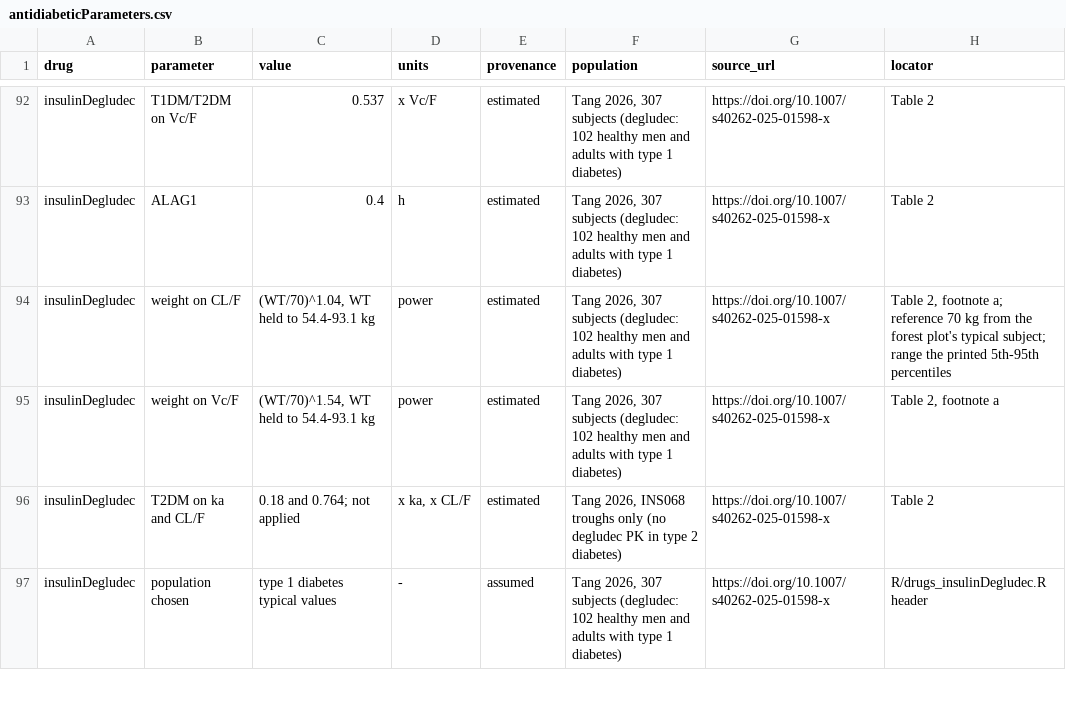
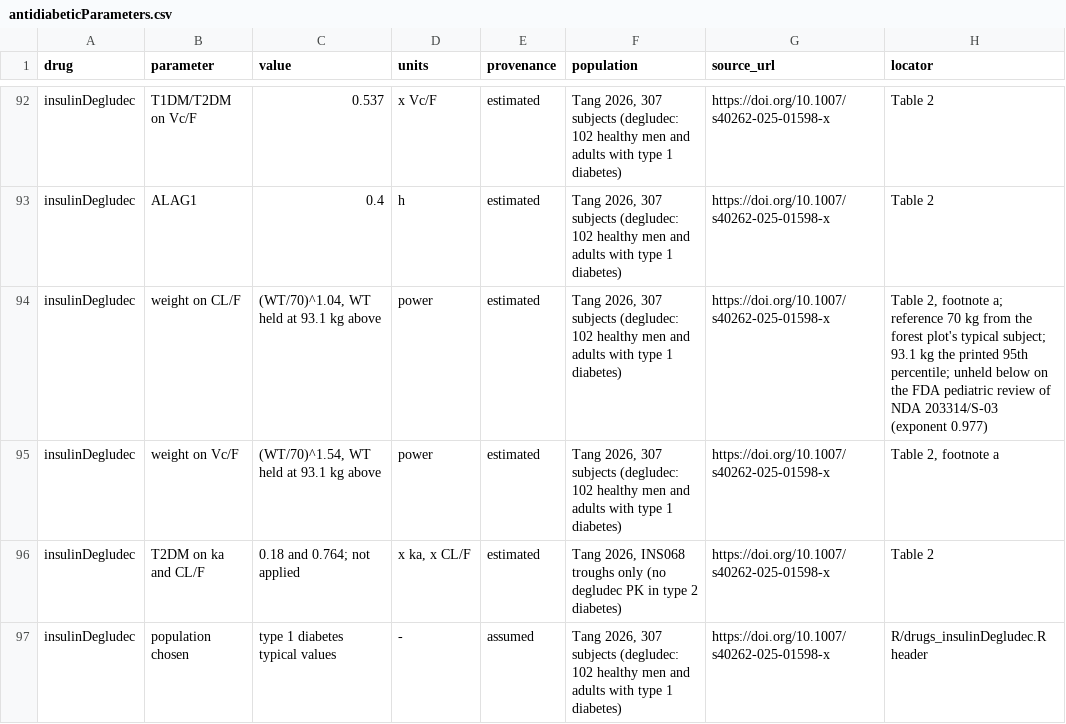
Before and after one commit to StevenLShafer/stanpumpR, a CSV file: inst/extdata/antidiabeticParameters.csv, drawn as a sheet; only a part is shown, gaps mark what is left out.

```diff
--- a/inst/extdata/antidiabeticParameters.csv
+++ b/inst/extdata/antidiabeticParameters.csv
@@ -93,4 +93,4 @@
 "insulinDegludec","ALAG1","0.4","h","estimated","Tang 2026, 307 subjects (degludec: 102 healthy men and adults with type 1 diabetes)","https://doi.org/10.1007/s40262-025-01598-x","Table 2"
-"insulinDegludec","weight on CL/F","(WT/70)^1.04, WT held to 54.4-93.1 kg","power","estimated","Tang 2026, 307 subjects (degludec: 102 healthy men and adults with type 1 diabetes)","https://doi.org/10.1007/s40262-025-01598-x","Table 2, footnote a; reference 70 kg from the forest plot's typical subject; range the printed 5th-95th percentiles"
-"insulinDegludec","weight on Vc/F","(WT/70)^1.54, WT held to 54.4-93.1 kg","power","estimated","Tang 2026, 307 subjects (degludec: 102 healthy men and adults with type 1 diabetes)","https://doi.org/10.1007/s40262-025-01598-x","Table 2, footnote a"
+"insulinDegludec","weight on CL/F","(WT/70)^1.04, WT held at 93.1 kg above","power","estimated","Tang 2026, 307 subjects (degludec: 102 healthy men and adults with type 1 diabetes)","https://doi.org/10.1007/s40262-025-01598-x","Table 2, footnote a; reference 70 kg from the forest plot's typical subject; 93.1 kg the printed 95th percentile; unheld below on the FDA pediatric review of NDA 203314/S-03 (exponent 0.977)"
+"insulinDegludec","weight on Vc/F","(WT/70)^1.54, WT held at 93.1 kg above","power","estimated","Tang 2026, 307 subjects (degludec: 102 healthy men and adults with type 1 diabetes)","https://doi.org/10.1007/s40262-025-01598-x","Table 2, footnote a"
 "insulinDegludec","T2DM on ka and CL/F","0.18 and 0.764; not applied","x ka, x CL/F","estimated","Tang 2026, INS068 troughs only (no degludec PK in type 2 diabetes)","https://doi.org/10.1007/s40262-025-01598-x","Table 2"
```
Also changed, not shown: docs/library-expansion/outpatient-leads.csv, inst/extdata/antidiabeticRegistry.csv, 6 other files.
